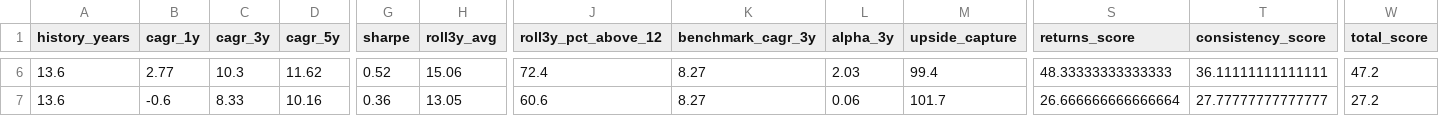
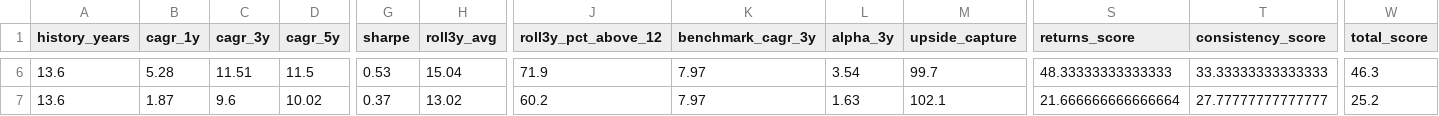
Before and after one commit to gopalbharti17/india-market-analysis, a CSV file: mf_rankings.csv, drawn as a sheet; only a part is shown, gaps mark what is left out; the diff covers the shown part only; the diff names each change by its address in the sheet, - before the commit and + after, or states it on an @@ line.

```diff
--- a/mf_rankings.csv
+++ b/mf_rankings.csv
-B6 (cagr_1y): 2.77
+B6 (cagr_1y): 5.28
-C6 (cagr_3y): 10.3
+C6 (cagr_3y): 11.51
-D6 (cagr_5y): 11.62
+D6 (cagr_5y): 11.5
-G6 (sharpe): 0.52
+G6 (sharpe): 0.53
-H6 (roll3y_avg): 15.06
+H6 (roll3y_avg): 15.04
-J6 (roll3y_pct_above_12): 72.4
+J6 (roll3y_pct_above_12): 71.9
-K6:K7 (benchmark_cagr_3y): 8.27
+K6:K7 (benchmark_cagr_3y): 7.97
-L6 (alpha_3y): 2.03
+L6 (alpha_3y): 3.54
-M6 (upside_capture): 99.4
+M6 (upside_capture): 99.7
-T6 (consistency_score): 36.11111111111111
+T6 (consistency_score): 33.33333333333333
-W6 (total_score): 47.2
+W6 (total_score): 46.3
-B7 (cagr_1y): -0.6
+B7 (cagr_1y): 1.87
-C7 (cagr_3y): 8.33
+C7 (cagr_3y): 9.6
-D7 (cagr_5y): 10.16
+D7 (cagr_5y): 10.02
-G7 (sharpe): 0.36
+G7 (sharpe): 0.37
-H7 (roll3y_avg): 13.05
+H7 (roll3y_avg): 13.02
-J7 (roll3y_pct_above_12): 60.6
+J7 (roll3y_pct_above_12): 60.2
-L7 (alpha_3y): 0.06
+L7 (alpha_3y): 1.63
-M7 (upside_capture): 101.7
+M7 (upside_capture): 102.1
-S7 (returns_score): 26.666666666666664
+S7 (returns_score): 21.666666666666664
-W7 (total_score): 27.2
+W7 (total_score): 25.2
```
Also changed, not shown: 1 added row, 1 removed row and 27 edited cells elsewhere in this file, stock_rankings.csv, 3 other files.
